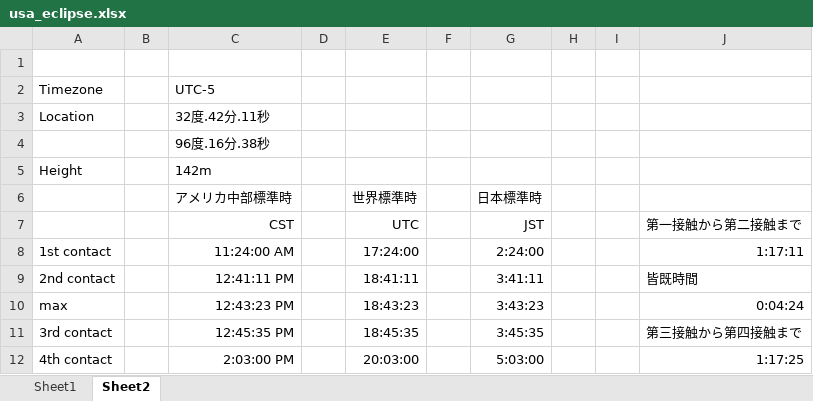
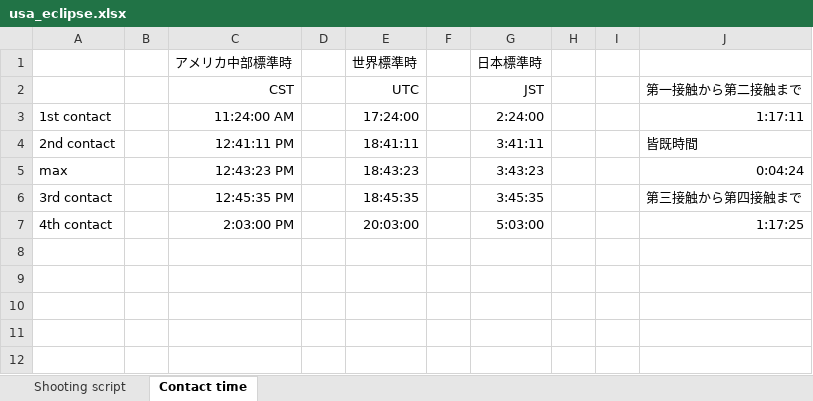
Before and after one commit to kiy0sh/eclipse_shooter, an Excel workbook: usa_eclipse.xlsx, sheet Contact time, drawn as a sheet; values as stored, in another font and other column widths than the file's, no borders; the diff names each change by its address in the sheet, - before the commit and + after, or states it on an @@ line.

```diff
--- a/usa_eclipse.xlsx (sheet Contact time)
+++ b/usa_eclipse.xlsx (sheet Contact time)
-sheet tab: Sheet1
+sheet tab: Shooting script
-sheet tab: Sheet2
+sheet tab: Contact time
-row 1: (empty)
-row 2: Timezone |  | UTC-5
-row 3: Location |  | 32度.42分.11秒
-row 4:  |  | 96度.16分.38秒
-row 5: Height |  | 142m
```
Also changed, not shown: formulas that keep their value, charts or pictures, 3 other files.
